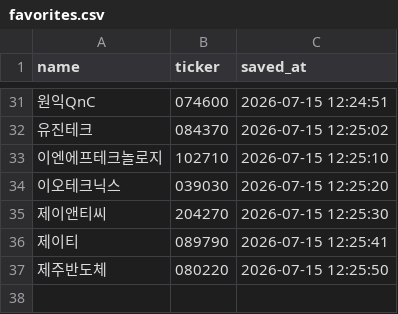
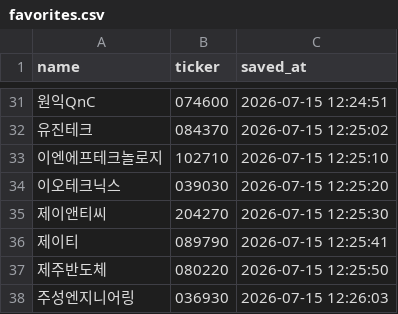
Before and after one commit to firestory119-hub/POR-Hunting, a CSV file: data/favorites.csv, drawn as a sheet; only a part is shown, gaps mark what is left out.

Commit message:
Update favorites

```diff
--- a/data/favorites.csv
+++ b/data/favorites.csv
@@ -37 +37,2 @@
 제주반도체,080220,2026-07-15 12:25:50
+주성엔지니어링,036930,2026-07-15 12:26:03
```
